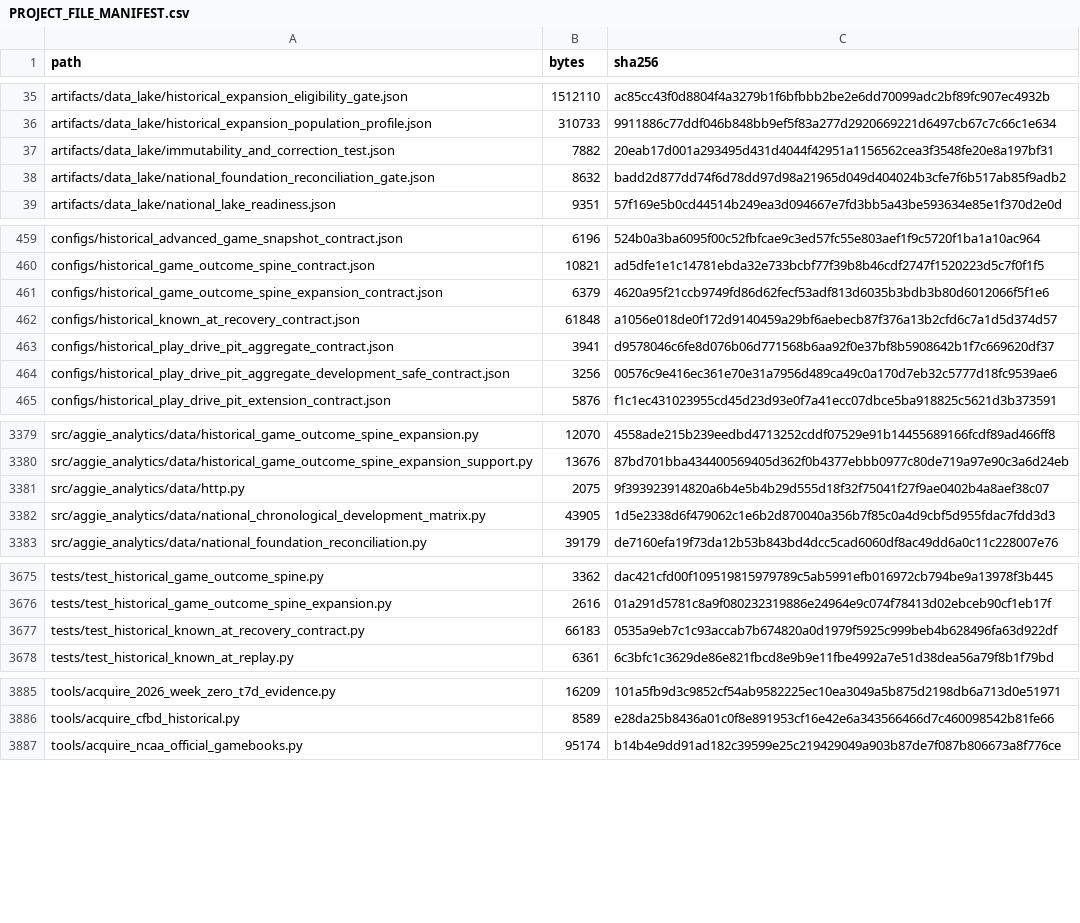
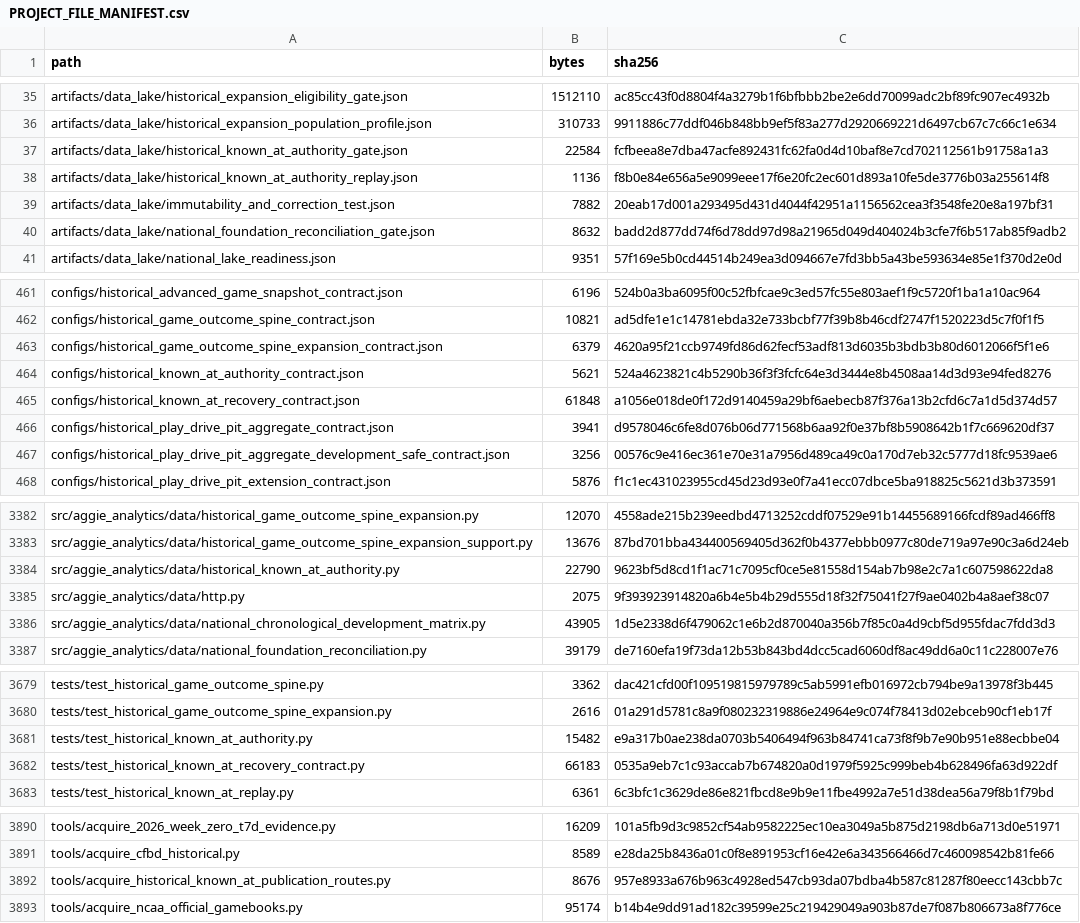
Before and after one commit to KevinSGarrett/BatteredAggieSyndrome, a CSV file: provenance/PROJECT_FILE_MANIFEST.csv, drawn as a sheet; only a part is shown, gaps mark what is left out; the diff covers the shown part only; the diff names each change by its address in the sheet, - before the commit and + after, or states it on an @@ line.

```diff
--- a/provenance/PROJECT_FILE_MANIFEST.csv
+++ b/provenance/PROJECT_FILE_MANIFEST.csv
+row 37: artifacts/data_lake/historical_known_at_authority_gate.json | 22584 | fcfbeea8e7dba47acfe892431fc62fa0d4d10baf8e7cd702112561b91758a1a3
+row 38: artifacts/data_lake/historical_known_at_authority_replay.json | 1136 | f8b0e84e656a5e9099eee17f6e20fc2ec601d893a10fe5de3776b03a255614f8
+row 464: configs/historical_known_at_authority_contract.json | 5621 | 524a4623821c4b5290b36f3f3fcfc64e3d3444e8b4508aa14d3d93e94fed8276
+row 3384: src/aggie_analytics/data/historical_known_at_authority.py | 22790 | 9623bf5d8cd1f1ac71c7095cf0ce5e81558d154ab7b98e2c7a1c607598622da8
+row 3681: tests/test_historical_known_at_authority.py | 15482 | e9a317b0ae238da0703b5406494f963b84741ca73f8f9b7e90b951e88ecbbe04
+row 3892: tools/acquire_historical_known_at_publication_routes.py | 8676 | 957e8933a676b963c4928ed547cb93da07bdba4b587c81287f80eecc143cbb7c
```
Also changed, not shown: 2 added rows and 4 edited cells elsewhere in this file, 11 other files.
